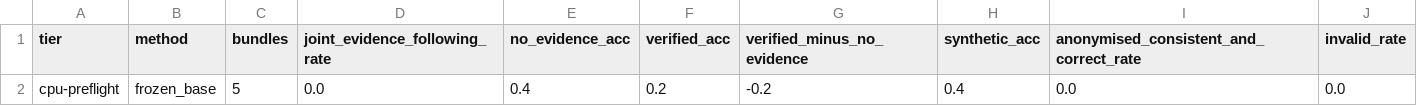
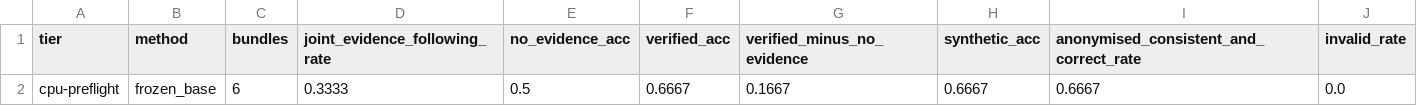
Before and after one commit to DevDaring/Finetune_AgriFair, a CSV file: results_final_audit_SMOKE/evidence_panel/evidence_panel_scores.csv, drawn as a sheet.

```diff
--- a/results_final_audit_SMOKE/evidence_panel/evidence_panel_scores.csv
+++ b/results_final_audit_SMOKE/evidence_panel/evidence_panel_scores.csv
@@ -1,2 +1,2 @@
 tier,method,bundles,joint_evidence_following_rate,no_evidence_acc,verified_acc,verified_minus_no_evidence,synthetic_acc,anonymised_consistent_and_correct_rate,invalid_rate
-cpu-preflight,frozen_base,5,0.0,0.4,0.2,-0.2,0.4,0.0,0.0
+cpu-preflight,frozen_base,6,0.3333,0.5,0.6667,0.1667,0.6667,0.6667,0.0
```
Also changed, not shown: results_final_audit_SMOKE/advice/human_study/KEEP_FROM_RATERS/assessment_mapping.csv, results_final_audit_SMOKE/sources/discrepancy_report.csv, 55 other files.
